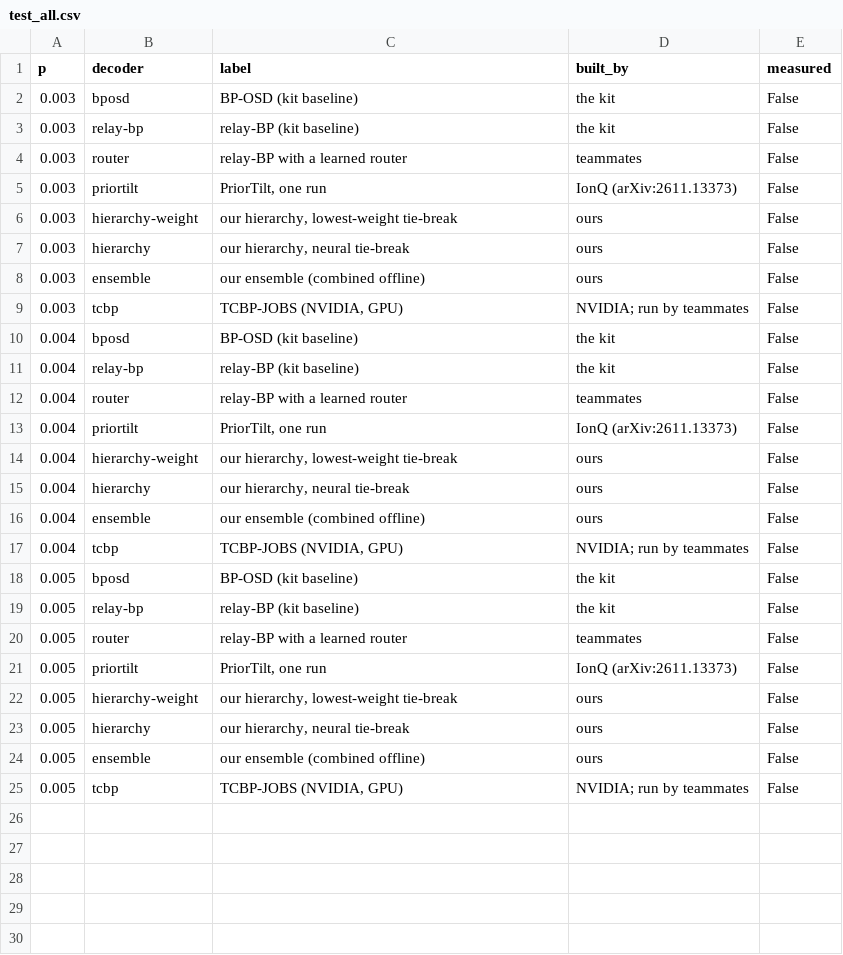
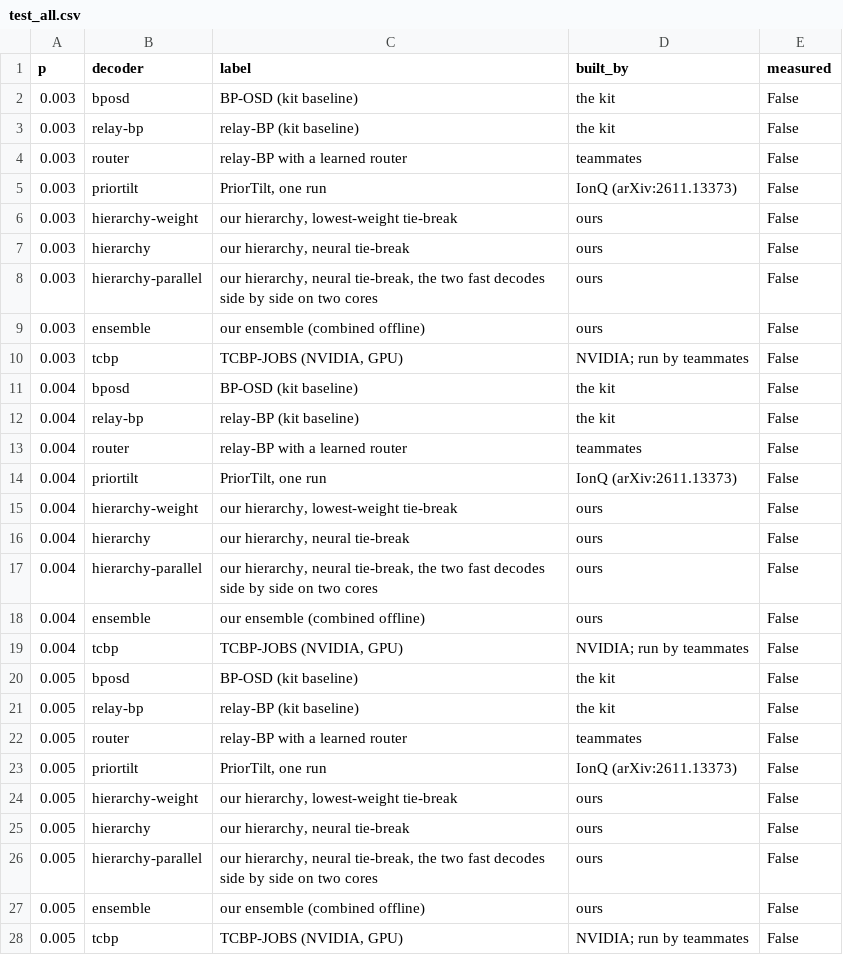
Before and after one commit to Trade42/HackMidwest, a CSV file: challenge-1-ml-decoder-kit/report/tables/test_all.csv, drawn as a sheet; the diff names each change by its address in the sheet, - before the commit and + after, or states it on an @@ line.

```diff
--- a/challenge-1-ml-decoder-kit/report/tables/test_all.csv
+++ b/challenge-1-ml-decoder-kit/report/tables/test_all.csv
+row 8: 0.003 | hierarchy-parallel | our hierarchy, neural tie-break, the two fast decodes side by side on two cores | ours | False
+row 17: 0.004 | hierarchy-parallel | our hierarchy, neural tie-break, the two fast decodes side by side on two cores | ours | False
+row 26: 0.005 | hierarchy-parallel | our hierarchy, neural tie-break, the two fast decodes side by side on two cores | ours | False
```
Also changed, not shown: challenge-1-ml-decoder-kit/report/tables/exploration_p0.004.csv, challenge-1-ml-decoder-kit/report/tables/networks.csv, 49 other files.
